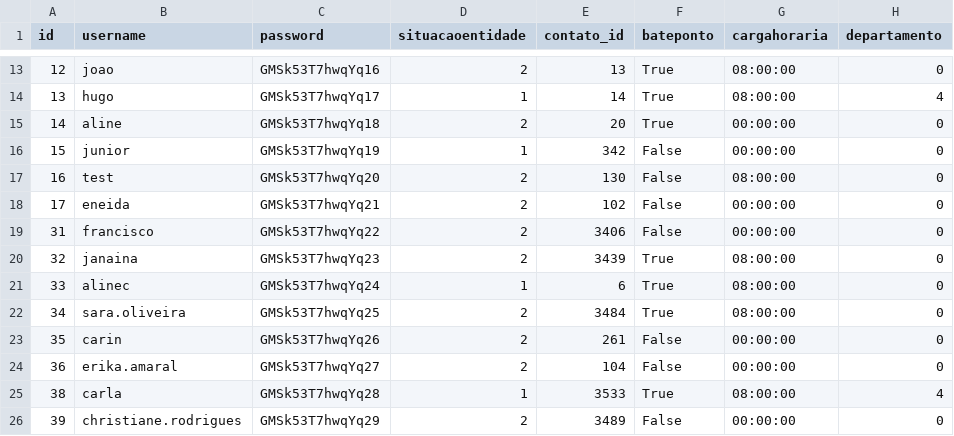
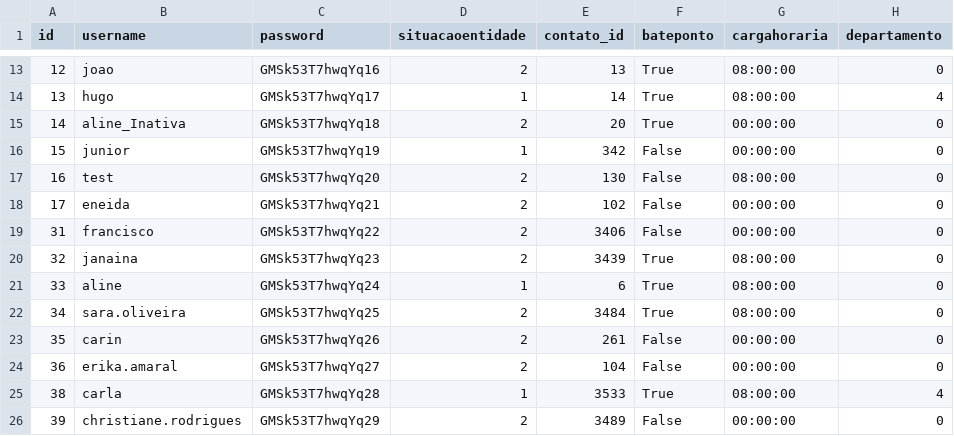
Before and after one commit to Eduardo-Lucas/folha_ponto_docker, a CSV file: app/Usuario.csv, drawn as a sheet; only a part is shown, gaps mark what is left out; the diff names each change by its address in the sheet, - before the commit and + after, or states it on an @@ line.

Commit message:
Rename alinec to aline

```diff
--- a/app/Usuario.csv
+++ b/app/Usuario.csv
-B15 (username): aline
+B15 (username): aline_Inativa
-B21 (username): alinec
+B21 (username): aline
```
